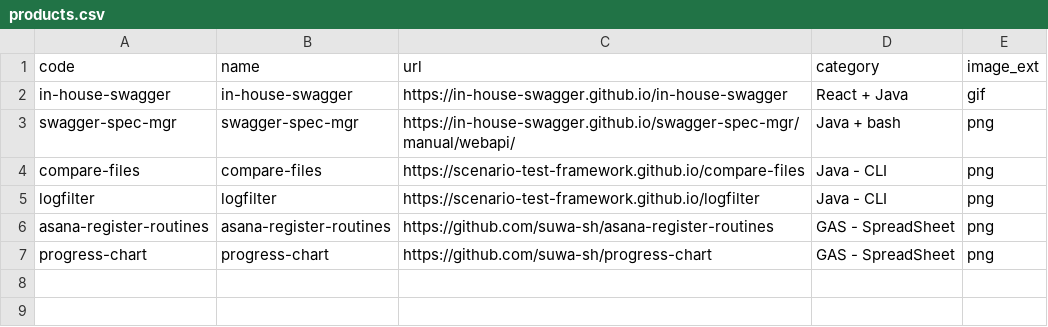
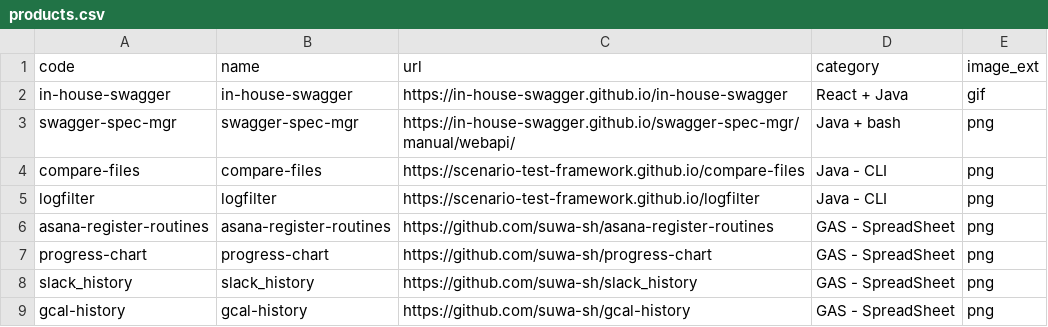
Before and after one commit to suwa-sh/profile, a CSV file: docs/data/products.csv, drawn as a sheet.

```diff
--- a/docs/data/products.csv
+++ b/docs/data/products.csv
@@ -7 +7,3 @@ asana-register-routines,asana-register-routines,https://github.com/suwa-sh/asana
 progress-chart,progress-chart,https://github.com/suwa-sh/progress-chart,GAS - SpreadSheet,png
+slack_history,slack_history,https://github.com/suwa-sh/slack_history,GAS - SpreadSheet,png
+gcal-history,gcal-history,https://github.com/suwa-sh/gcal-history,GAS - SpreadSheet,png
```
Also changed, not shown: docs/data/projects.csv, 2 other files.
